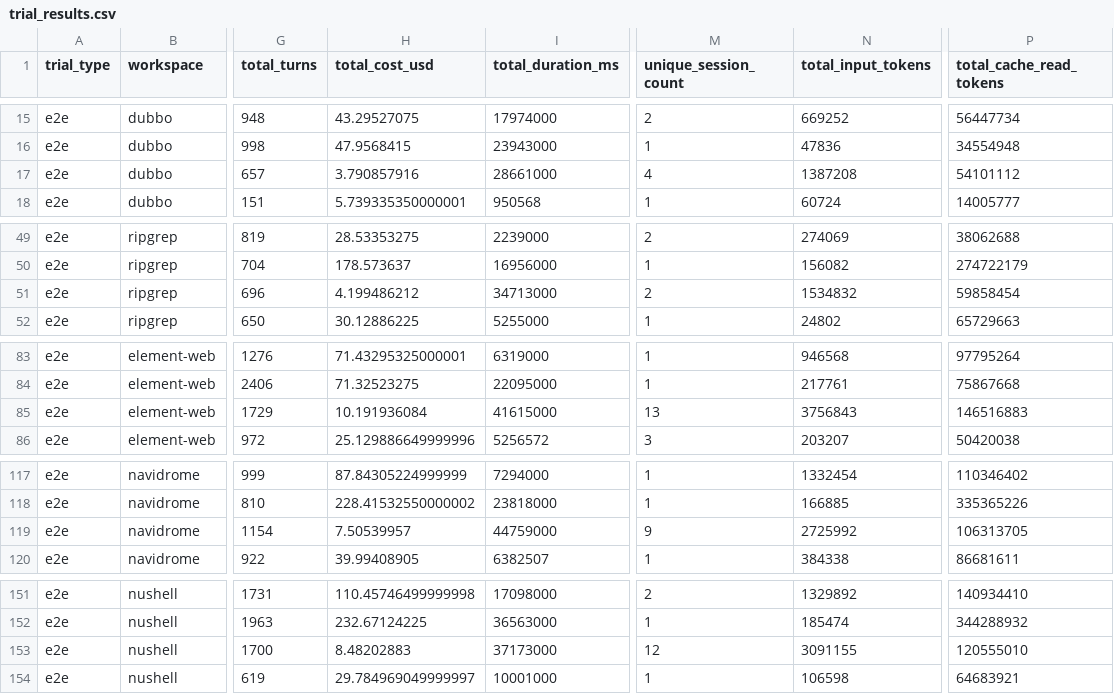
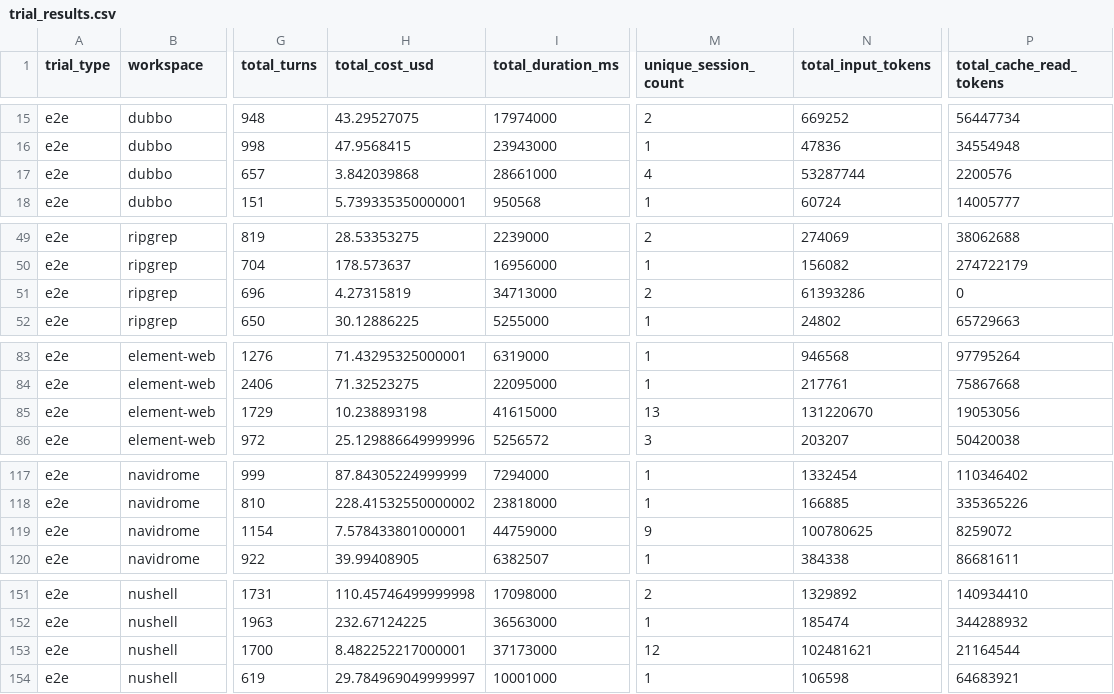
Before and after one commit to DeepCommit-ai/SWE-Milestone-website, a CSV file: data/trial_results.csv, drawn as a sheet; only a part is shown, gaps mark what is left out; the diff covers the shown part only; the diff names each change by its address in the sheet, - before the commit and + after, or states it on an @@ line.

```diff
--- a/data/trial_results.csv
+++ b/data/trial_results.csv
-H17 (total_cost_usd): 3.790857916
+H17 (total_cost_usd): 3.842039868
-N17 (total_input_tokens): 1387208
+N17 (total_input_tokens): 53287744
-P17 (total_cache_read_tokens): 54101112
+P17 (total_cache_read_tokens): 2200576
-H51 (total_cost_usd): 4.199486212
+H51 (total_cost_usd): 4.27315819
-N51 (total_input_tokens): 1534832
+N51 (total_input_tokens): 61393286
-P51 (total_cache_read_tokens): 59858454
+P51 (total_cache_read_tokens): 0
-H85 (total_cost_usd): 10.191936084
+H85 (total_cost_usd): 10.238893198
-N85 (total_input_tokens): 3756843
+N85 (total_input_tokens): 131220670
-P85 (total_cache_read_tokens): 146516883
+P85 (total_cache_read_tokens): 19053056
-H119 (total_cost_usd): 7.50539957
+H119 (total_cost_usd): 7.578433801000001
-N119 (total_input_tokens): 2725992
+N119 (total_input_tokens): 100780625
-P119 (total_cache_read_tokens): 106313705
+P119 (total_cache_read_tokens): 8259072
-H153 (total_cost_usd): 8.48202883
+H153 (total_cost_usd): 8.482252217000001
-N153 (total_input_tokens): 3091155
+N153 (total_input_tokens): 102481621
-P153 (total_cache_read_tokens): 120555010
+P153 (total_cache_read_tokens): 21164544
```
Also changed, not shown: 6 edited cells elsewhere in this file, 2 other files.
